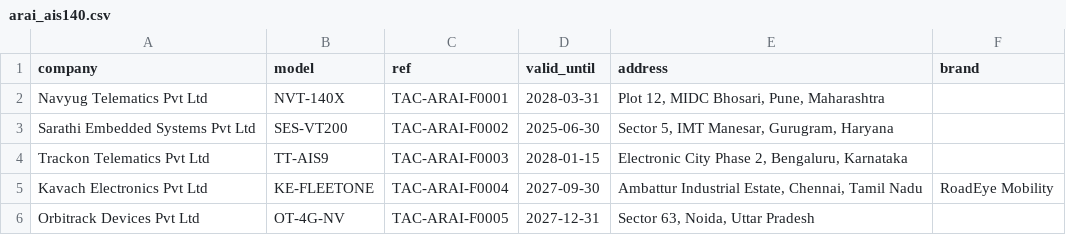
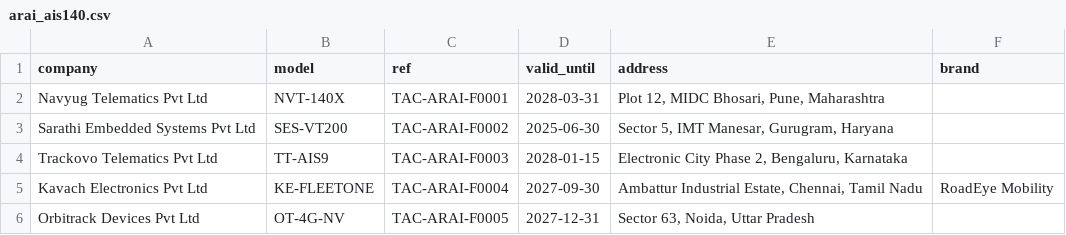
Before and after one commit to Foolish-Genius/coffeebytes, a CSV file: data/registries/arai_ais140.csv, drawn as a sheet.

Commit message:
Crustdata live fixes: invalid-domain handling, honest result banner, job-id bug
- reserved TLDs (.example/.test) looked up by exact name instead of domain
- 400 'Invalid company domains' drops the named domains and retries the rest once
- workbench banner shows real outcome: requests, matched, credits, budget left
- fixture maker renamed Trackon -> Trackovo (Trackon is a real company)
- job id text box no longer resets on rerun

```diff
--- a/data/registries/arai_ais140.csv
+++ b/data/registries/arai_ais140.csv
@@ -3,3 +3,3 @@ Navyug Telematics Pvt Ltd,NVT-140X,TAC-ARAI-F0001,2028-03-31,"Plot 12, MIDC Bhos
 Sarathi Embedded Systems Pvt Ltd,SES-VT200,TAC-ARAI-F0002,2025-06-30,"Sector 5, IMT Manesar, Gurugram, Haryana",
-Trackon Telematics Pvt Ltd,TT-AIS9,TAC-ARAI-F0003,2028-01-15,"Electronic City Phase 2, Bengaluru, Karnataka",
+Trackovo Telematics Pvt Ltd,TT-AIS9,TAC-ARAI-F0003,2028-01-15,"Electronic City Phase 2, Bengaluru, Karnataka",
 Kavach Electronics Pvt Ltd,KE-FLEETONE,TAC-ARAI-F0004,2027-09-30,"Ambattur Industrial Estate, Chennai, Tamil Nadu",RoadEye Mobility
```
Also changed, not shown: 5 other files.
